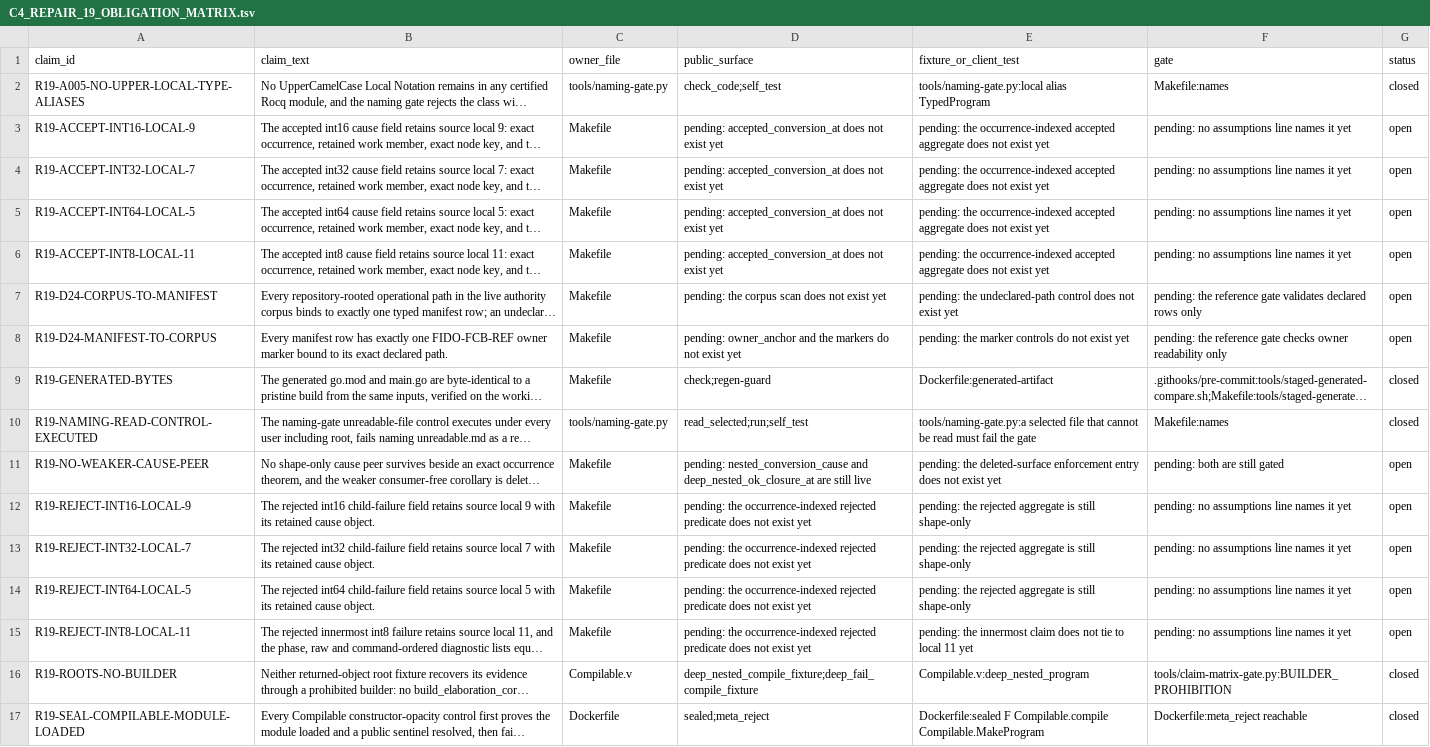
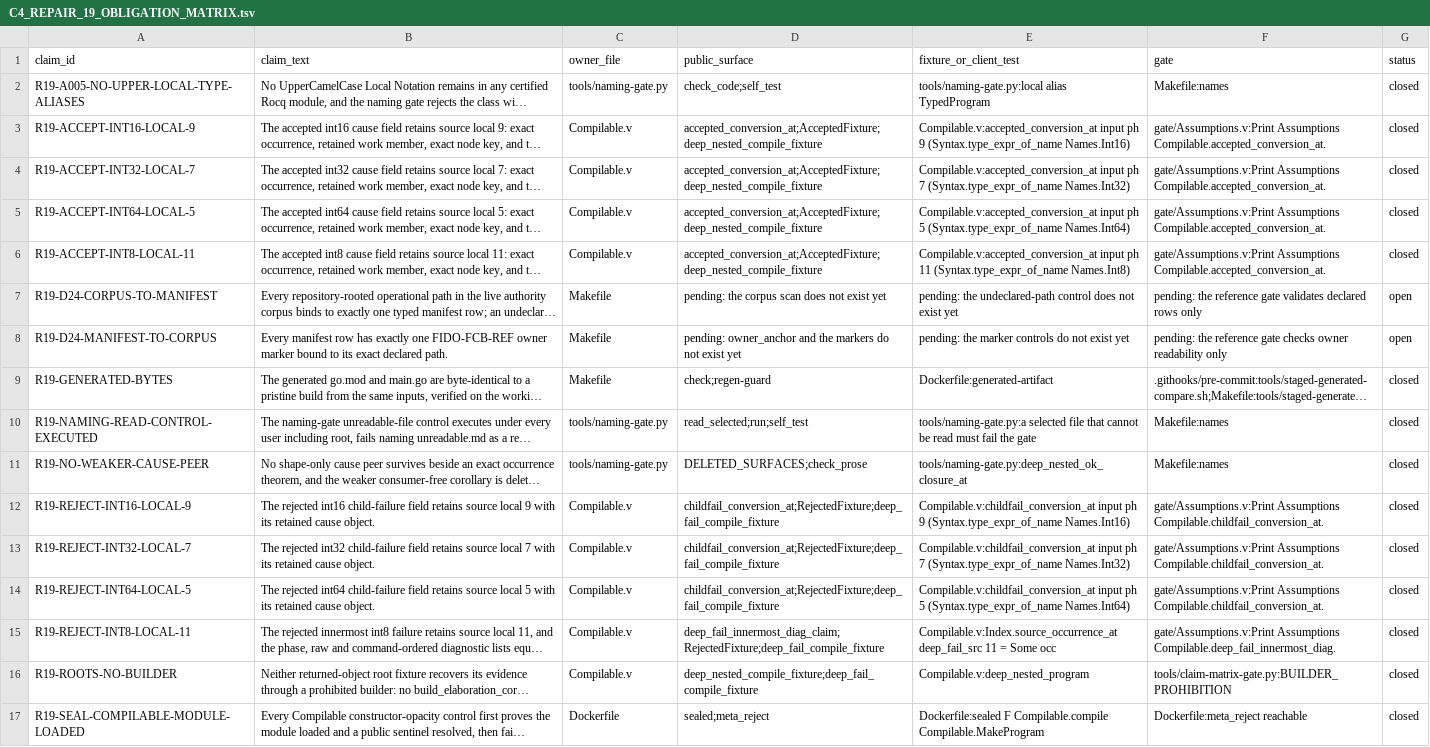
Before and after one commit to rhencke/fido, a TSV file: .review/C4_REPAIR_19_OBLIGATION_MATRIX.tsv, drawn as a sheet; only a part is shown; long unchanged cells end in …; the diff names each change by its address in the sheet, - before the commit and + after, or states it on an @@ line.

```diff
--- a/.review/C4_REPAIR_19_OBLIGATION_MATRIX.tsv
+++ b/.review/C4_REPAIR_19_OBLIGATION_MATRIX.tsv
-C3:C6 (owner_file): Makefile
+C3:C6 (owner_file): Compilable.v
-D3:D6 (public_surface): pending: accepted_conversion_at does not exist yet
+D3:D6 (public_surface): accepted_conversion_at;AcceptedFixture;deep_nested_compile_fixture
-E3 (fixture_or_client_test): pending: the occurrence-indexed accepted aggregate does not exist yet
+E3 (fixture_or_client_test): Compilable.v:accepted_conversion_at input ph 9 (Syntax.type_expr_of_name Names.Int16)
-F3:F6 (gate): pending: no assumptions line names it yet
+F3:F6 (gate): gate/Assumptions.v:Print Assumptions Compilable.accepted_conversion_at.
-G3:G6 (status): open
+G3:G6 (status): closed
-E4 (fixture_or_client_test): pending: the occurrence-indexed accepted aggregate does not exist yet
+E4 (fixture_or_client_test): Compilable.v:accepted_conversion_at input ph 7 (Syntax.type_expr_of_name Names.Int32)
-E5 (fixture_or_client_test): pending: the occurrence-indexed accepted aggregate does not exist yet
+E5 (fixture_or_client_test): Compilable.v:accepted_conversion_at input ph 5 (Syntax.type_expr_of_name Names.Int64)
-E6 (fixture_or_client_test): pending: the occurrence-indexed accepted aggregate does not exist yet
+E6 (fixture_or_client_test): Compilable.v:accepted_conversion_at input ph 11 (Syntax.type_expr_of_name Names.Int8)
-C11 (owner_file): Makefile
+C11 (owner_file): tools/naming-gate.py
-D11 (public_surface): pending: nested_conversion_cause and deep_nested_ok_closure_at are still live
+D11 (public_surface): DELETED_SURFACES;check_prose
-E11 (fixture_or_client_test): pending: the deleted-surface enforcement entry does not exist yet
+E11 (fixture_or_client_test): tools/naming-gate.py:deep_nested_ok_closure_at
-F11 (gate): pending: both are still gated
+F11 (gate): Makefile:names
-G11:G15 (status): open
+G11:G15 (status): closed
-C12:C15 (owner_file): Makefile
+C12:C15 (owner_file): Compilable.v
-D12:D14 (public_surface): pending: the occurrence-indexed rejected predicate does not exist yet
+D12:D14 (public_surface): childfail_conversion_at;RejectedFixture;deep_fail_compile_fixture
-E12 (fixture_or_client_test): pending: the rejected aggregate is still shape-only
+E12 (fixture_or_client_test): Compilable.v:childfail_conversion_at input ph 9 (Syntax.type_expr_of_name Names.Int16)
-F12:F14 (gate): pending: no assumptions line names it yet
+F12:F14 (gate): gate/Assumptions.v:Print Assumptions Compilable.childfail_conversion_at.
-E13 (fixture_or_client_test): pending: the rejected aggregate is still shape-only
+E13 (fixture_or_client_test): Compilable.v:childfail_conversion_at input ph 7 (Syntax.type_expr_of_name Names.Int32)
-E14 (fixture_or_client_test): pending: the rejected aggregate is still shape-only
+E14 (fixture_or_client_test): Compilable.v:childfail_conversion_at input ph 5 (Syntax.type_expr_of_name Names.Int64)
-D15 (public_surface): pending: the occurrence-indexed rejected predicate does not exist yet
+D15 (public_surface): deep_fail_innermost_diag_claim;RejectedFixture;deep_fail_compile_fixture
-E15 (fixture_or_client_test): pending: the innermost claim does not tie to local 11 yet
+E15 (fixture_or_client_test): Compilable.v:Index.source_occurrence_at deep_fail_src 11 = Some occ
-F15 (gate): pending: no assumptions line names it yet
+F15 (gate): gate/Assumptions.v:Print Assumptions Compilable.deep_fail_innermost_diag.
```
Also changed, not shown: 2 other files.
